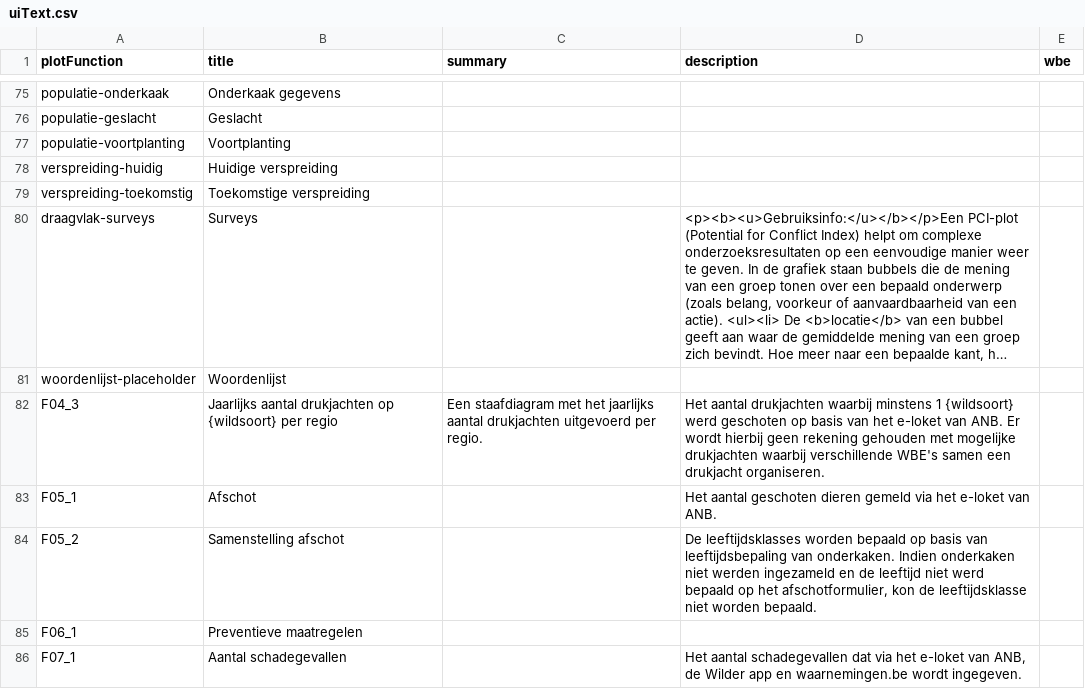
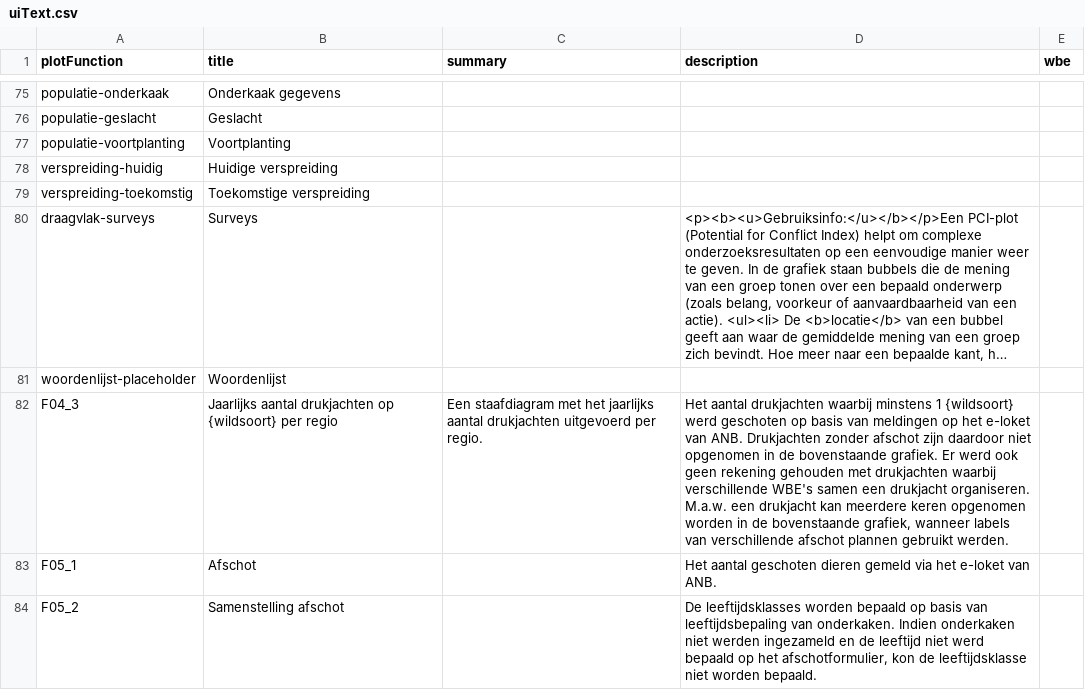
Before and after one commit to inbo/reporting-rshiny-grofwildjacht, a CSV file: reporting-grofwild/inst/extdata/uiText.csv, drawn as a sheet; only a part is shown, gaps mark what is left out; the shorter side is filled out with more unchanged rows; long unchanged cells end in …; the diff names each change by its address in the sheet, - before the commit and + after, or states it on an @@ line.

Commit message:
fix #519 - drukjacht filter duplicates across provinces + update uiText

```diff
--- a/reporting-grofwild/inst/extdata/uiText.csv
+++ b/reporting-grofwild/inst/extdata/uiText.csv
-D82 (description): …basis van het e-loket van ANB. Er wordt hierbij geen rekening gehouden met mogelijke drukjachten waarbij verschillende WBE's samen een drukjacht organiseren.
+D82 (description): …basis van meldingen op het e-loket van ANB. Drukjachten zonder afschot zijn daardoor niet opgenomen in de bovenstaande grafiek. Er werd ook geen rekening gehouden met drukjachten waarbij verschillende WBE's samen een drukjacht organiseren. M.a.w. een drukjacht kan meerdere keren opgenomen worden in de bovenstaande grafiek, wanneer labels van verschillende afschot plannen gebruikt werden.
```
Also changed, not shown: 3 other files.
